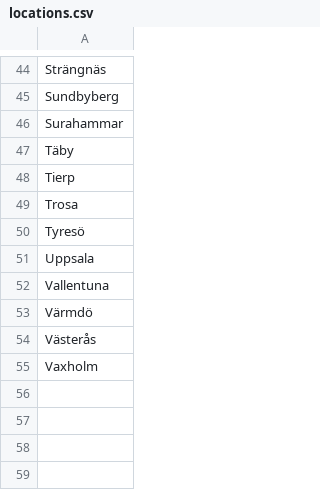
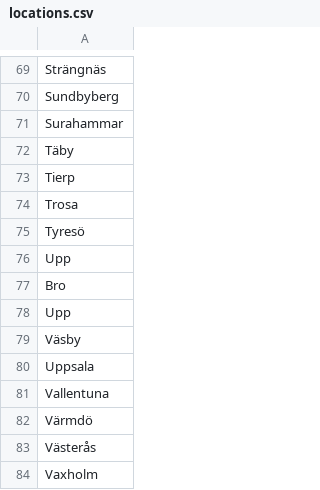
Before and after one commit to johanmlgkarlsson/gymmap, a CSV file: defs/locations.csv, drawn as a sheet; only a part is shown, gaps mark what is left out; the diff covers the shown part only; the diff names each change by its address in the sheet, - before the commit and + after, or states it on an @@ line.

```diff
--- a/defs/locations.csv
+++ b/defs/locations.csv
+row 76: Upp
+row 77: Bro
+row 78: Upp
+row 79: Väsby
```
Also changed, not shown: 25 added rows elsewhere in this file, 14 other files.
